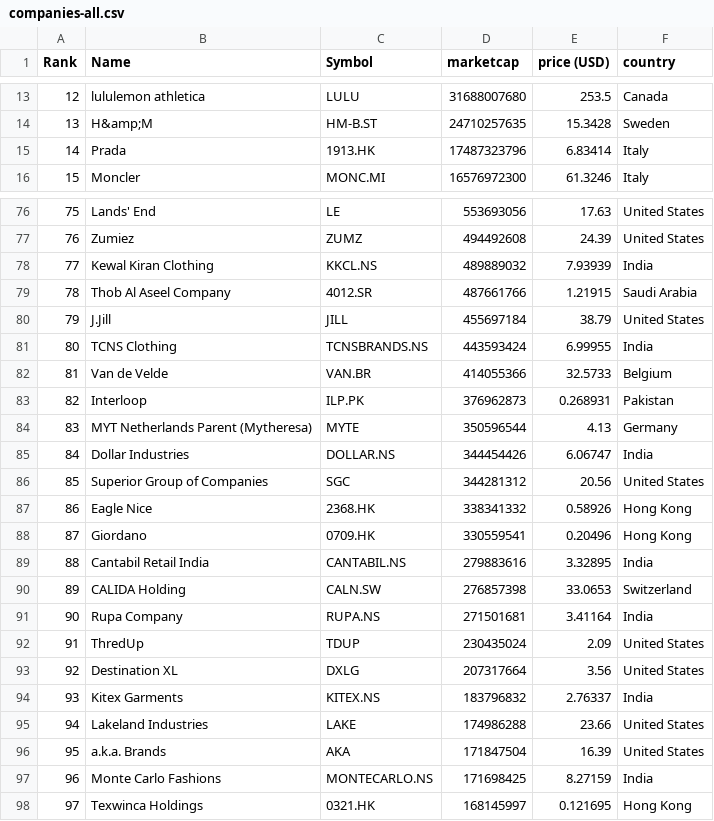
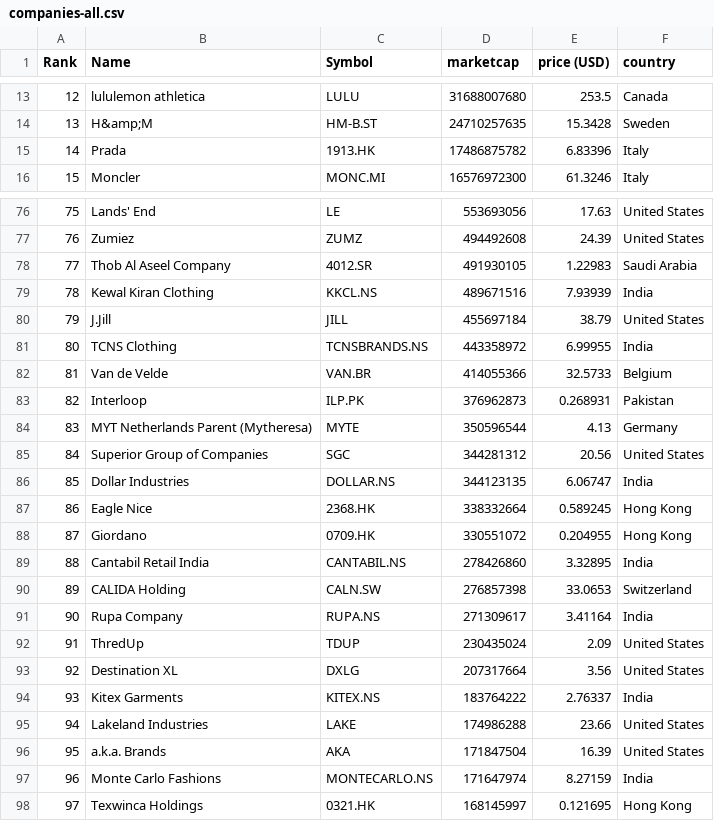
Before and after one commit to stephcarrv/merida-june-6-2024, a CSV file: companies-all.csv, drawn as a sheet; only a part is shown, gaps mark what is left out; the diff covers the shown part only.

```diff
--- a/companies-all.csv
+++ b/companies-all.csv
@@ -14,3 +14,3 @@
 "13","H&amp;M","HM-B.ST","24710257635","15.3428","Sweden"
-"14","Prada","1913.HK","17487323796","6.83414","Italy"
+"14","Prada","1913.HK","17486875782","6.83396","Italy"
 "15","Moncler","MONC.MI","16576972300","61.3246","Italy"
@@ -77,6 +77,6 @@
 "76","Zumiez","ZUMZ","494492608","24.39","United States"
-"77","Kewal Kiran Clothing","KKCL.NS","489889032","7.93939","India"
-"78","Thob Al Aseel Company","4012.SR","487661766","1.21915","Saudi Arabia"
+"77","Thob Al Aseel Company","4012.SR","491930105","1.22983","Saudi Arabia"
+"78","Kewal Kiran Clothing","KKCL.NS","489671516","7.93939","India"
 "79","J.Jill","JILL","455697184","38.79","United States"
-"80","TCNS Clothing","TCNSBRANDS.NS","443593424","6.99955","India"
+"80","TCNS Clothing","TCNSBRANDS.NS","443358972","6.99955","India"
 "81","Van de Velde","VAN.BR","414055366","32.5733","Belgium"
@@ -84,15 +84,15 @@
 "83","MYT Netherlands Parent (Mytheresa)","MYTE","350596544","4.13","Germany"
-"84","Dollar Industries","DOLLAR.NS","344454426","6.06747","India"
-"85","Superior Group of Companies","SGC","344281312","20.56","United States"
-"86","Eagle Nice","2368.HK","338341332","0.58926","Hong Kong"
-"87","Giordano","0709.HK","330559541","0.20496","Hong Kong"
-"88","Cantabil Retail India","CANTABIL.NS","279883616","3.32895","India"
+"84","Superior Group of Companies","SGC","344281312","20.56","United States"
+"85","Dollar Industries","DOLLAR.NS","344123135","6.06747","India"
+"86","Eagle Nice","2368.HK","338332664","0.589245","Hong Kong"
+"87","Giordano","0709.HK","330551072","0.204955","Hong Kong"
+"88","Cantabil Retail India","CANTABIL.NS","278426860","3.32895","India"
 "89","CALIDA Holding","CALN.SW","276857398","33.0653","Switzerland"
-"90","Rupa Company","RUPA.NS","271501681","3.41164","India"
+"90","Rupa Company","RUPA.NS","271309617","3.41164","India"
 "91","ThredUp","TDUP","230435024","2.09","United States"
 "92","Destination XL","DXLG","207317664","3.56","United States"
-"93","Kitex Garments","KITEX.NS","183796832","2.76337","India"
+"93","Kitex Garments","KITEX.NS","183764222","2.76337","India"
 "94","Lakeland Industries","LAKE","174986288","23.66","United States"
 "95","a.k.a. Brands","AKA","171847504","16.39","United States"
-"96","Monte Carlo Fashions","MONTECARLO.NS","171698425","8.27159","India"
+"96","Monte Carlo Fashions","MONTECARLO.NS","171647974","8.27159","India"
 "97","Texwinca Holdings","0321.HK","168145997","0.121695","Hong Kong"
```
Also changed, not shown: 28 edited cells elsewhere in this file, companies_france.csv.
